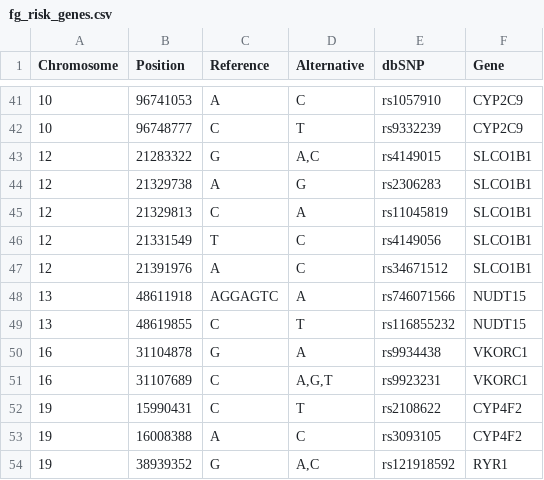
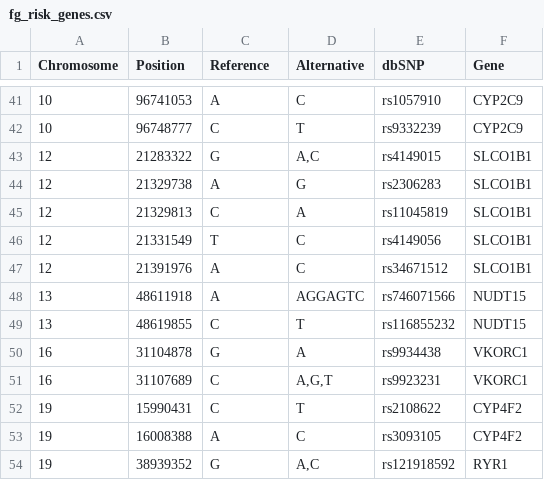
Before and after one commit to edurlaf/tfm_secondaryfindings, a CSV file: categories/FG/fg_risk_genes.csv, drawn as a sheet; only a part is shown, gaps mark what is left out.

```diff
--- a/categories/FG/fg_risk_genes.csv
+++ b/categories/FG/fg_risk_genes.csv
@@ -47,3 +47,3 @@ Chromosome,Position,Reference,Alternative,dbSNP,Gene
 12,21391976,A,C,rs34671512,SLCO1B1
-13,48611918,AGGAGTC,A,rs746071566,NUDT15
+13,48611918,A,AGGAGTC,rs746071566,NUDT15
 13,48619855,C,T,rs116855232,NUDT15
```
Also changed, not shown: 1 other file.
